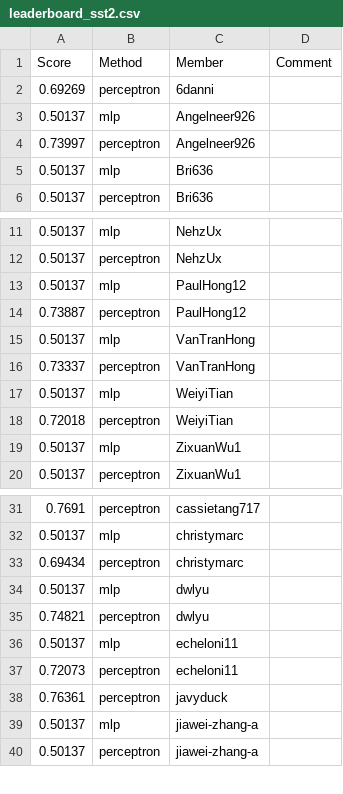
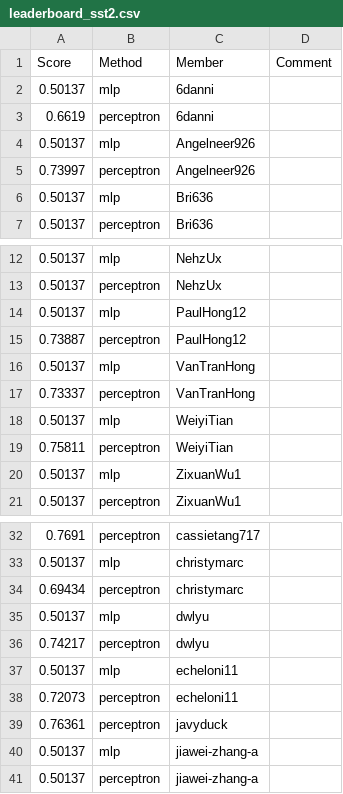
Before and after one commit to UChi-CI/data-37712-win25-leaderboard, a CSV file: assignment-1-leaderboard/leaderboard_sst2.csv, drawn as a sheet; only a part is shown, gaps mark what is left out.

Commit message:
Leaderboard Update

```diff
--- a/assignment-1-leaderboard/leaderboard_sst2.csv
+++ b/assignment-1-leaderboard/leaderboard_sst2.csv
@@ -1,3 +1,4 @@
 Score,Method,Member,Comment
-0.69269,perceptron,6danni,
+0.50137,mlp,6danni,
+0.6619,perceptron,6danni,
 0.50137,mlp,Angelneer926,
@@ -17,3 +18,3 @@ Score,Method,Member,Comment
 0.50137,mlp,WeiyiTian,
-0.72018,perceptron,WeiyiTian,
+0.75811,perceptron,WeiyiTian,
 0.50137,mlp,ZixuanWu1,
@@ -34,3 +35,3 @@ Score,Method,Member,Comment
 0.50137,mlp,dwlyu,
-0.74821,perceptron,dwlyu,
+0.74217,perceptron,dwlyu,
 0.50137,mlp,echeloni11,
```
